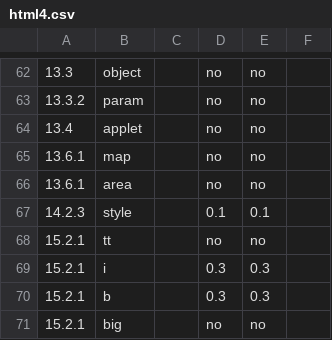
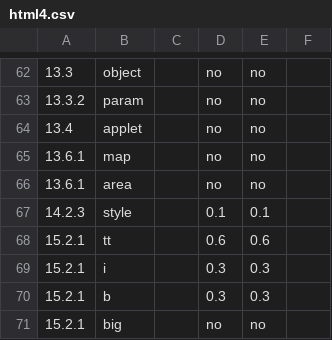
Before and after one commit to rhdunn/cainteoir-engine, a CSV file: docs/implementation-status/html4.csv, drawn as a sheet; only a part is shown, gaps mark what is left out.

```diff
--- a/docs/implementation-status/html4.csv
+++ b/docs/implementation-status/html4.csv
@@ -67,3 +67,3 @@
 14.2.3,style,,0.1,0.1,
-15.2.1,tt,,no,no,
+15.2.1,tt,,0.6,0.6,
 15.2.1,i,,0.3,0.3,
```
Also changed, not shown: 5 other files.
